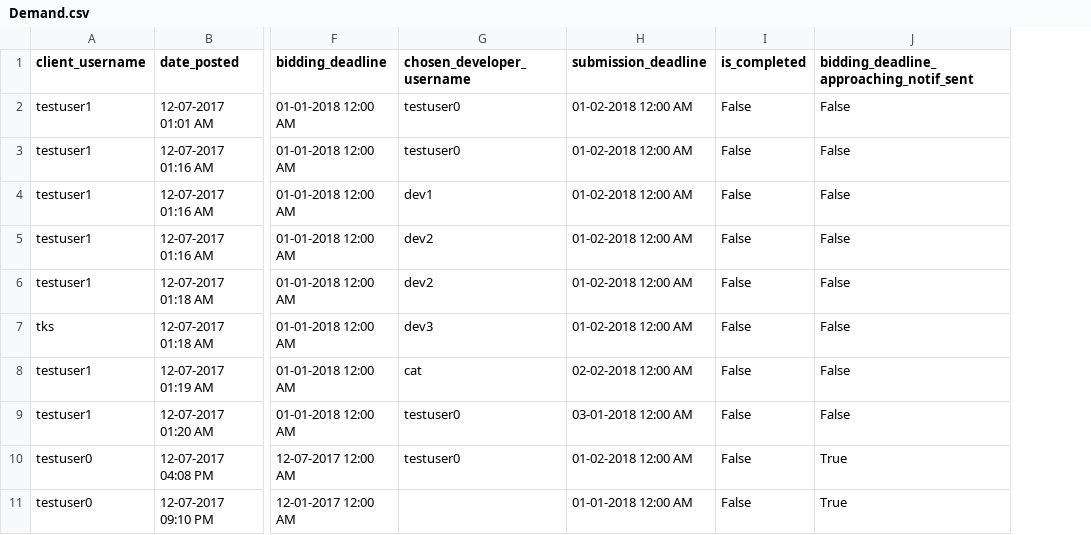
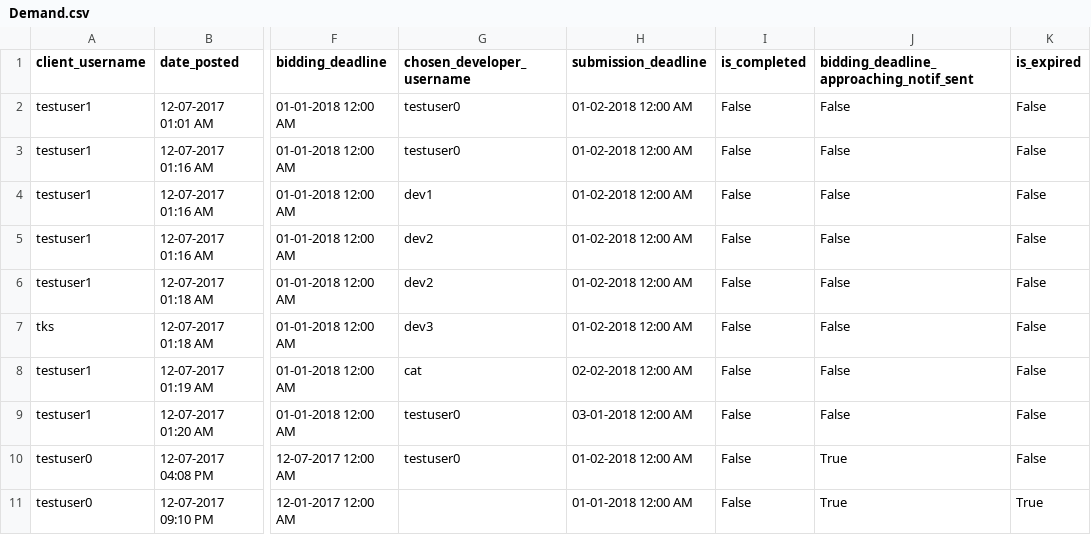
Before and after one commit to ahalyasanjiv/turkSystem, a CSV file: database/Demand.csv, drawn as a sheet; only a part is shown, gaps mark what is left out; the diff names each change by its address in the sheet, - before the commit and + after, or states it on an @@ line.

Commit message:
added 'trigger' to make demands expire

```diff
--- a/database/Demand.csv
+++ b/database/Demand.csv
+column K (is_expired), rows 2-11: False | False | False | False | False | False | False | False | False | True
```
Also changed, not shown: 1 other file.
